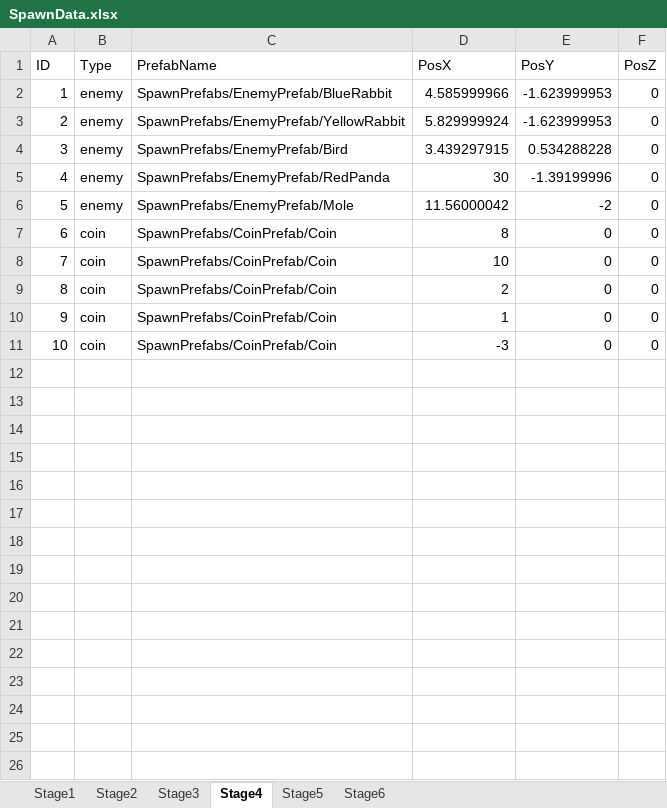
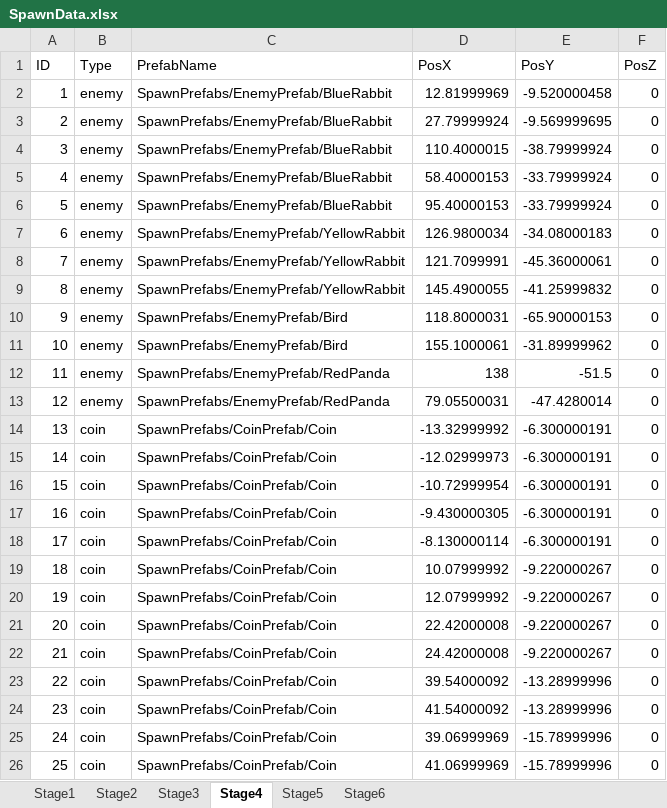
Before and after one commit to Koha58/FLUFF_SWING, an Excel workbook: Assets/Data/SpawnData.xlsx, sheet Stage4, drawn as a sheet; only a part is shown; values as stored, in another font and other column widths than the file's, no borders; removed rows and columns are numbered as before the commit, all else as after; the diff covers the shown part only; the diff names each change by its address in the sheet, - before the commit and + after, or states it on an @@ line.

```diff
--- a/Assets/Data/SpawnData.xlsx (sheet Stage4)
+++ b/Assets/Data/SpawnData.xlsx (sheet Stage4)
-D2 (PosX): 4.585999966
+D2 (PosX): 12.81999969
-E2 (PosY): -1.623999953
+E2 (PosY): -9.520000458
+row 3: 2 | enemy | SpawnPrefabs/EnemyPrefab/BlueRabbit | 27.79999924 | -9.569999695 | 0
+row 4: 3 | enemy | SpawnPrefabs/EnemyPrefab/BlueRabbit | 110.4000015 | -38.79999924 | 0
+row 5: 4 | enemy | SpawnPrefabs/EnemyPrefab/BlueRabbit | 58.40000153 | -33.79999924 | 0
+row 6: 5 | enemy | SpawnPrefabs/EnemyPrefab/BlueRabbit | 95.40000153 | -33.79999924 | 0
@@ column A (ID) renumbered between rows 7 and 18 @@
-D7 (PosX): 5.829999924
+D7 (PosX): 126.9800034
-E7 (PosY): -1.623999953
+E7 (PosY): -34.08000183
+row 8: 7 | enemy | SpawnPrefabs/EnemyPrefab/YellowRabbit | 121.7099991 | -45.36000061 | 0
+row 9: 8 | enemy | SpawnPrefabs/EnemyPrefab/YellowRabbit | 145.4900055 | -41.25999832 | 0
-D10 (PosX): 3.439297915
+D10 (PosX): 118.8000031
-E10 (PosY): 0.534288228
+E10 (PosY): -65.90000153
+row 11: 10 | enemy | SpawnPrefabs/EnemyPrefab/Bird | 155.1000061 | -31.89999962 | 0
-D12 (PosX): 30
+D12 (PosX): 138
-E12 (PosY): -1.39199996
+E12 (PosY): -51.5
-row 6: 5 | enemy | SpawnPrefabs/EnemyPrefab/Mole | 11.56000042 | -2 | 0
+row 13: 12 | enemy | SpawnPrefabs/EnemyPrefab/RedPanda | 79.05500031 | -47.4280014 | 0
-D14 (PosX): 8
+D14 (PosX): -13.32999992
-E14:E18 (PosY): 0
+E14:E18 (PosY): -6.300000191
-D15 (PosX): 10
+D15 (PosX): -12.02999973
-D16 (PosX): 2
+D16 (PosX): -10.72999954
-D17 (PosX): 1
+D17 (PosX): -9.430000305
-D18 (PosX): -3
+D18 (PosX): -8.130000114
+row 19: 18 | coin | SpawnPrefabs/CoinPrefab/Coin | 10.07999992 | -9.220000267 | 0
+row 20: 19 | coin | SpawnPrefabs/CoinPrefab/Coin | 12.07999992 | -9.220000267 | 0
+row 21: 20 | coin | SpawnPrefabs/CoinPrefab/Coin | 22.42000008 | -9.220000267 | 0
+row 22: 21 | coin | SpawnPrefabs/CoinPrefab/Coin | 24.42000008 | -9.220000267 | 0
+row 23: 22 | coin | SpawnPrefabs/CoinPrefab/Coin | 39.54000092 | -13.28999996 | 0
+row 24: 23 | coin | SpawnPrefabs/CoinPrefab/Coin | 41.54000092 | -13.28999996 | 0
+row 25: 24 | coin | SpawnPrefabs/CoinPrefab/Coin | 39.06999969 | -15.78999996 | 0
+row 26: 25 | coin | SpawnPrefabs/CoinPrefab/Coin | 41.06999969 | -15.78999996 | 0
```
Also changed, not shown: 41 added rows elsewhere in this sheet, 2 other files.
